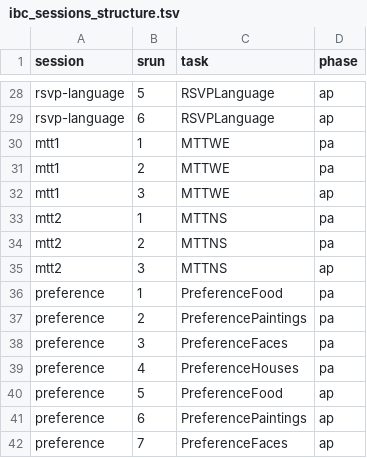
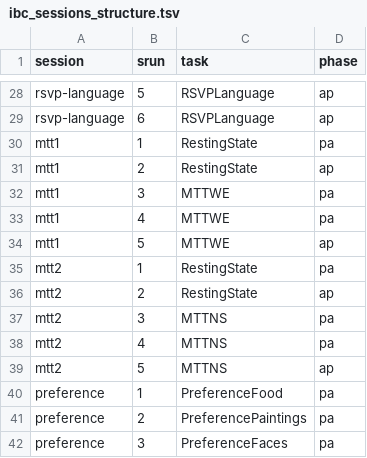
Before and after one commit to DiedrichsenLab/Functional_Fusion, a TSV file: scripts/ibc_sessions_structure.tsv, drawn as a sheet; only a part is shown, gaps mark what is left out; the shorter side is filled out with more unchanged rows.

Commit message:
ENH: transfer ibc resting-state data

```diff
--- a/scripts/ibc_sessions_structure.tsv
+++ b/scripts/ibc_sessions_structure.tsv
@@ -29,8 +29,12 @@ rsvp-language	5	RSVPLanguage	ap
 rsvp-language	6	RSVPLanguage	ap
-mtt1	1	MTTWE	pa
-mtt1	2	MTTWE	pa
-mtt1	3	MTTWE	ap
-mtt2	1	MTTNS	pa
-mtt2	2	MTTNS	pa
-mtt2	3	MTTNS	ap
+mtt1	1	RestingState	pa
+mtt1	2	RestingState	ap
+mtt1	3	MTTWE	pa
+mtt1	4	MTTWE	pa
+mtt1	5	MTTWE	ap
+mtt2	1	RestingState	pa
+mtt2	2	RestingState	ap
+mtt2	3	MTTNS	pa
+mtt2	4	MTTNS	pa
+mtt2	5	MTTNS	ap
 preference	1	PreferenceFood	pa
```
Also changed, not shown: 1 other file.
